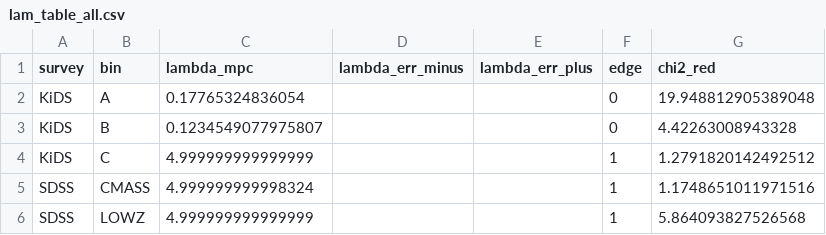
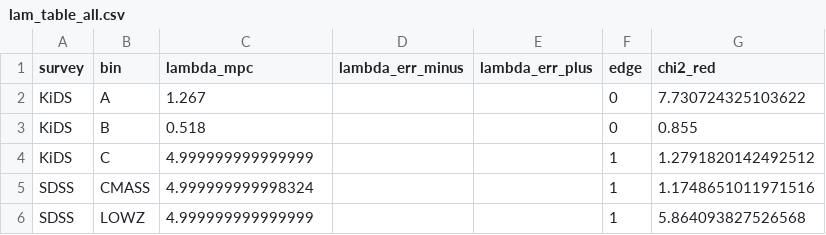
Before and after one commit to engmoeidh/pfgm-dark-matter-routeA, a CSV file: results/tables/lam_table_all.csv, drawn as a sheet.

```diff
--- a/results/tables/lam_table_all.csv
+++ b/results/tables/lam_table_all.csv
@@ -1,4 +1,4 @@
 survey,bin,lambda_mpc,lambda_err_minus,lambda_err_plus,edge,chi2_red
-KiDS,A,0.17765324836054,,,0,19.948812905389048
-KiDS,B,0.1234549077975807,,,0,4.42263008943328
+KiDS,A,1.267,,,0,7.730724325103622
+KiDS,B,0.518,,,0,0.855
 KiDS,C,4.999999999999999,,,1,1.2791820142492512
```
Also changed, not shown: data/raw/kids/KiDS_binB_cov.csv, 5 other files.
